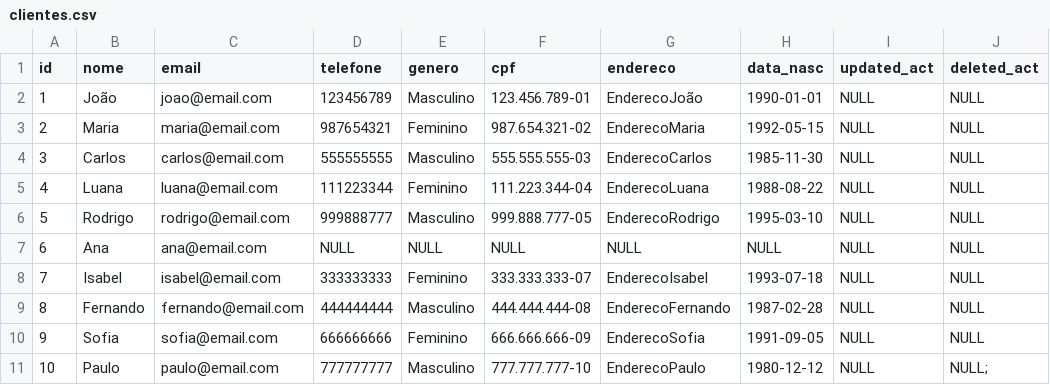
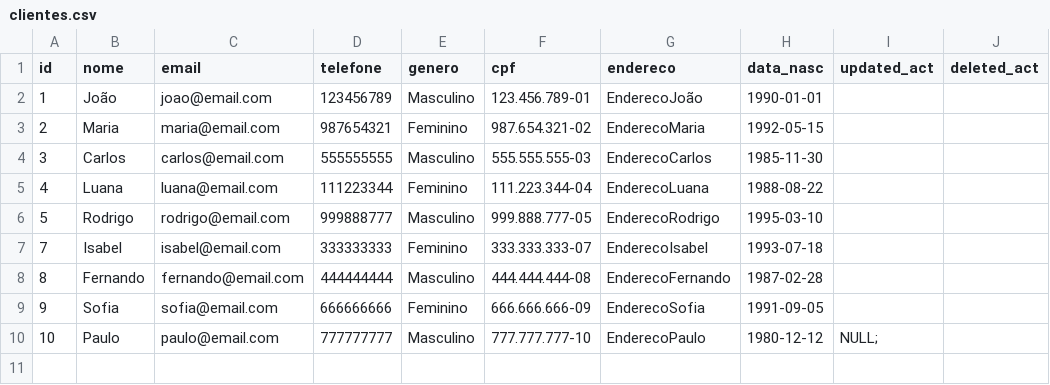
Before and after one commit to strovertz/terraform-mysql-automation, a CSV file: main-datasets/clientes.csv, drawn as a sheet.

Commit message:
atualizando insert data new

```diff
--- a/main-datasets/clientes.csv
+++ b/main-datasets/clientes.csv
@@ -1,11 +1,10 @@
 id,nome,email,telefone,genero,cpf,endereco,data_nasc,updated_act,deleted_act
-1,João,joao@email.com,123456789,Masculino,123.456.789-01,EnderecoJoão,1990-01-01,NULL,NULL,
-2,Maria,maria@email.com,987654321,Feminino,987.654.321-02,EnderecoMaria,1992-05-15,NULL,NULL,
-3,Carlos,carlos@email.com,555555555,Masculino,555.555.555-03,EnderecoCarlos,1985-11-30,NULL,NULL,
-4,Luana,luana@email.com,111223344,Feminino,111.223.344-04,EnderecoLuana,1988-08-22,NULL,NULL,
-5,Rodrigo,rodrigo@email.com,999888777,Masculino,999.888.777-05,EnderecoRodrigo,1995-03-10,NULL,NULL,
-6,Ana,ana@email.com,NULL,NULL,NULL,NULL,NULL,NULL,NULL,
-7,Isabel,isabel@email.com,333333333,Feminino,333.333.333-07,EnderecoIsabel,1993-07-18,NULL,NULL,
-8,Fernando,fernando@email.com,444444444,Masculino,444.444.444-08,EnderecoFernando,1987-02-28,NULL,NULL,
-9,Sofia,sofia@email.com,666666666,Feminino,666.666.666-09,EnderecoSofia,1991-09-05,NULL,NULL,
-10,Paulo,paulo@email.com,777777777,Masculino,777.777.777-10,EnderecoPaulo,1980-12-12,NULL,NULL;
+1,João,joao@email.com,123456789,Masculino,123.456.789-01,EnderecoJoão,1990-01-01,
+2,Maria,maria@email.com,987654321,Feminino,987.654.321-02,EnderecoMaria,1992-05-15,
+3,Carlos,carlos@email.com,555555555,Masculino,555.555.555-03,EnderecoCarlos,1985-11-30,
+4,Luana,luana@email.com,111223344,Feminino,111.223.344-04,EnderecoLuana,1988-08-22,
+5,Rodrigo,rodrigo@email.com,999888777,Masculino,999.888.777-05,EnderecoRodrigo,1995-03-10,
+7,Isabel,isabel@email.com,333333333,Feminino,333.333.333-07,EnderecoIsabel,1993-07-18,
+8,Fernando,fernando@email.com,444444444,Masculino,444.444.444-08,EnderecoFernando,1987-02-28,
+9,Sofia,sofia@email.com,666666666,Feminino,666.666.666-09,EnderecoSofia,1991-09-05,
+10,Paulo,paulo@email.com,777777777,Masculino,777.777.777-10,EnderecoPaulo,1980-12-12,NULL;
```
